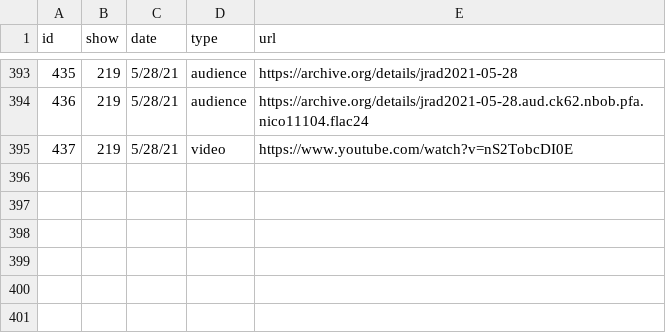
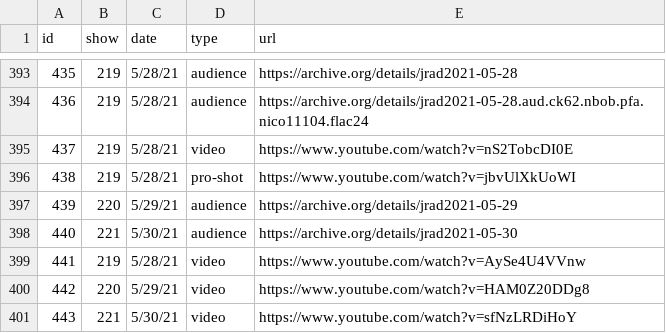
Before and after one commit to alxndr/almost-dead-net, a CSV file: src/data/csv/recordings.csv, drawn as a sheet; only a part is shown, gaps mark what is left out.

```diff
--- a/src/data/csv/recordings.csv
+++ b/src/data/csv/recordings.csv
@@ -395 +395,7 @@ id,show,date,type,url
 437,219,5/28/21,video,https://www.youtube.com/watch?v=nS2TobcDI0E
+438,219,5/28/21,pro-shot,https://www.youtube.com/watch?v=jbvUlXkUoWI
+439,220,5/29/21,audience,https://archive.org/details/jrad2021-05-29
+440,221,5/30/21,audience,https://archive.org/details/jrad2021-05-30
+441,219,5/28/21,video,https://www.youtube.com/watch?v=AySe4U4VVnw
+442,220,5/29/21,video,https://www.youtube.com/watch?v=HAM0Z20DDg8
+443,221,5/30/21,video,https://www.youtube.com/watch?v=sfNzLRDiHoY
```
Also changed, not shown: src/data/csv/segues.csv, src/data/csv/sets.csv, 3 other files.
